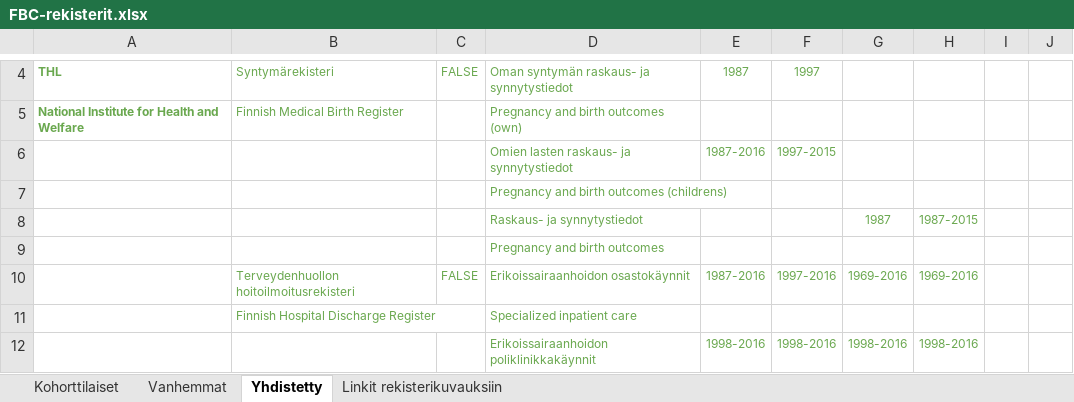
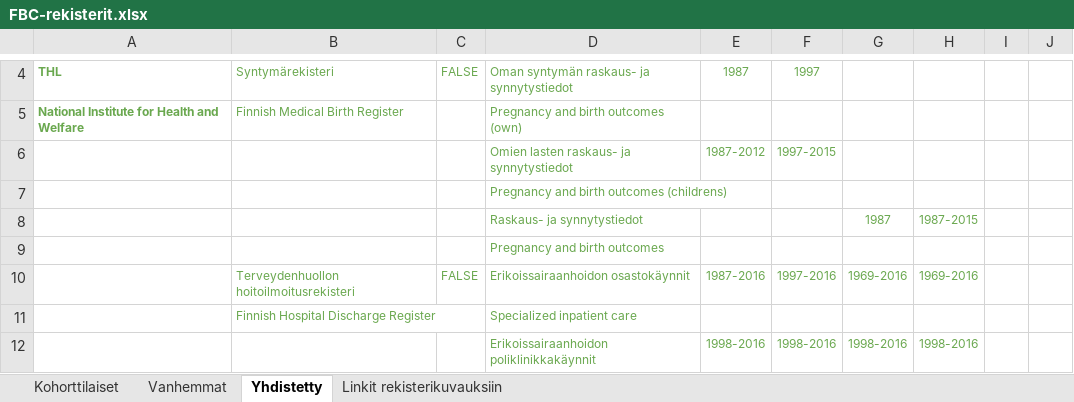
Before and after one commit to sakasute/meta-visu, an Excel workbook: python/FBC-rekisterit.xlsx, sheet Yhdistetty, drawn as a sheet; only a part is shown, gaps mark what is left out; values as stored, in another font and other column widths than the file's, no borders; the diff names each change by its address in the sheet, - before the commit and + after, or states it on an @@ line.

```diff
--- a/python/FBC-rekisterit.xlsx (sheet Yhdistetty)
+++ b/python/FBC-rekisterit.xlsx (sheet Yhdistetty)
-E6: 1987-2016
+E6: 1987-2012
```
Also changed, not shown: 2 other files.
